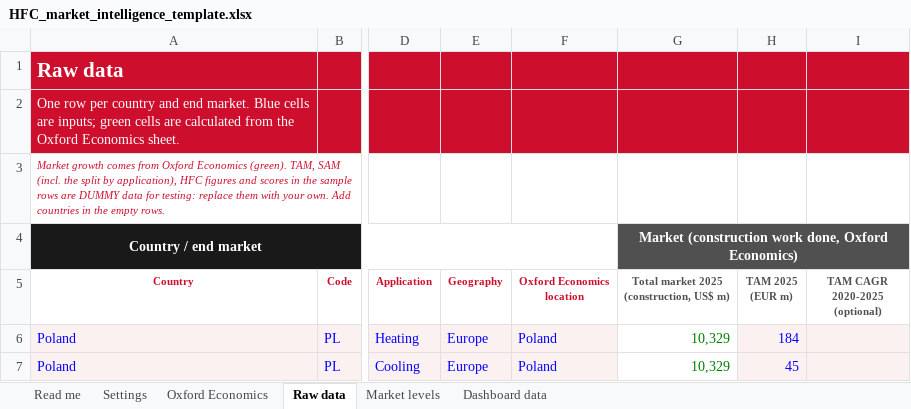
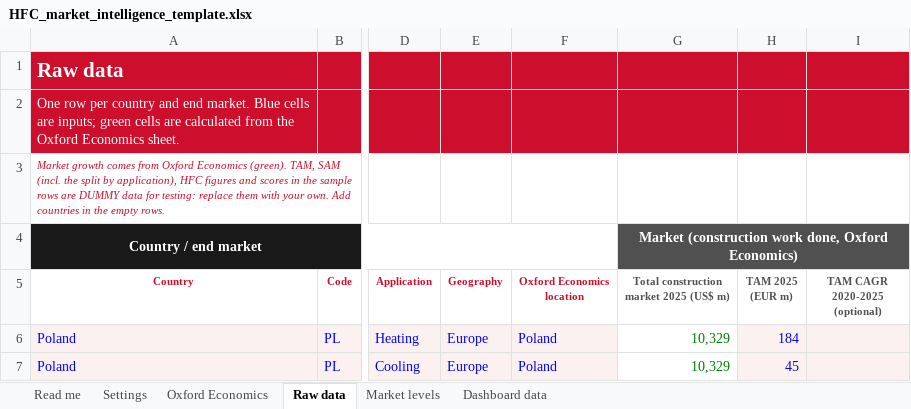
Before and after one commit to martinrueda-hash/HFC, an Excel workbook: templates/HFC_market_intelligence_template.xlsx, sheet Raw data, drawn as a sheet; only a part is shown, gaps mark what is left out; values as stored, in another font and other column widths than the file's, no borders; the diff names each change by its address in the sheet, - before the commit and + after, or states it on an @@ line.

```diff
--- a/templates/HFC_market_intelligence_template.xlsx (sheet Raw data)
+++ b/templates/HFC_market_intelligence_template.xlsx (sheet Raw data)
-G5: Total market 2025 (construction, US$ m)
+G5: Total construction market 2025 (US$ m)
```
Also changed, not shown: sheet Settings, sheet Read me, sheet Dashboard data, formulas that keep their value, 4 other files.
